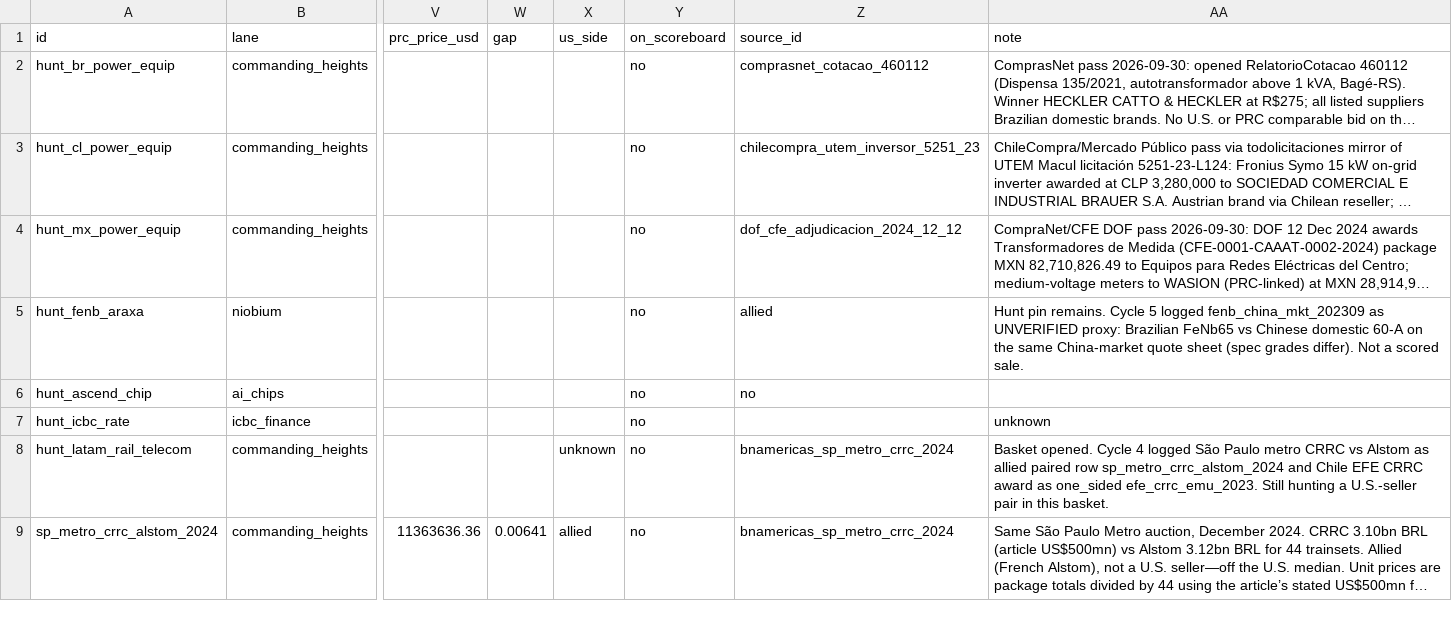
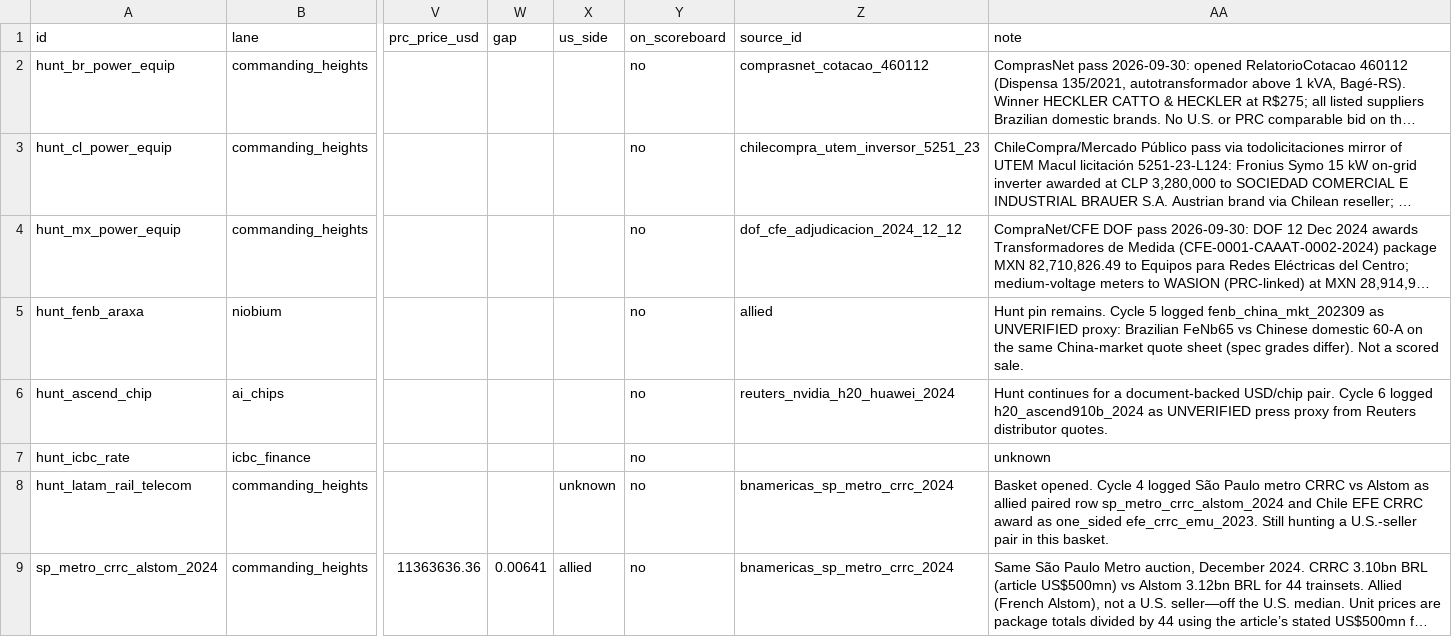
Before and after one commit to blpetrihos-hub/buy-side-net, a CSV file: data/codebook/observations.csv, drawn as a sheet; only a part is shown, gaps mark what is left out; long unchanged cells end in …; the diff covers the shown part only; the diff names each change by its address in the sheet, - before the commit and + after, or states it on an @@ line.

```diff
--- a/data/codebook/observations.csv
+++ b/data/codebook/observations.csv
-Z6 (source_id): no
+Z6 (source_id): reuters_nvidia_h20_huawei_2024
-AA6 (note): (empty)
+AA6 (note): Hunt continues for a document-backed USD/chip pair. Cycle 6 logged h20_ascend910b_2024 as UNVERIFIED press proxy from Reuters distributor quotes.
```
Also changed, not shown: 1 added row elsewhere in this file, 8 other files.
